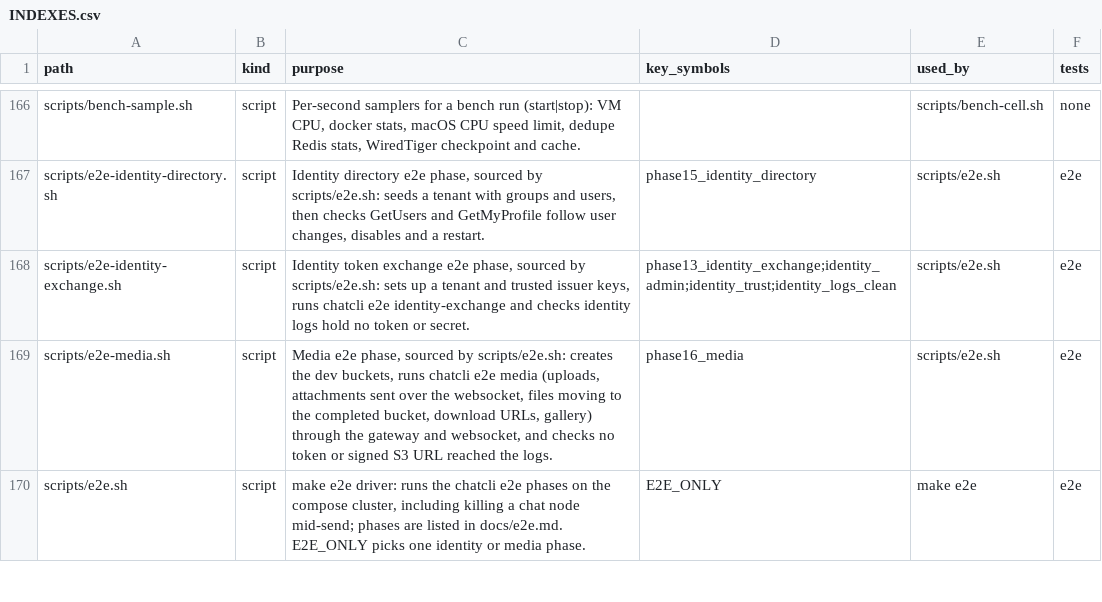
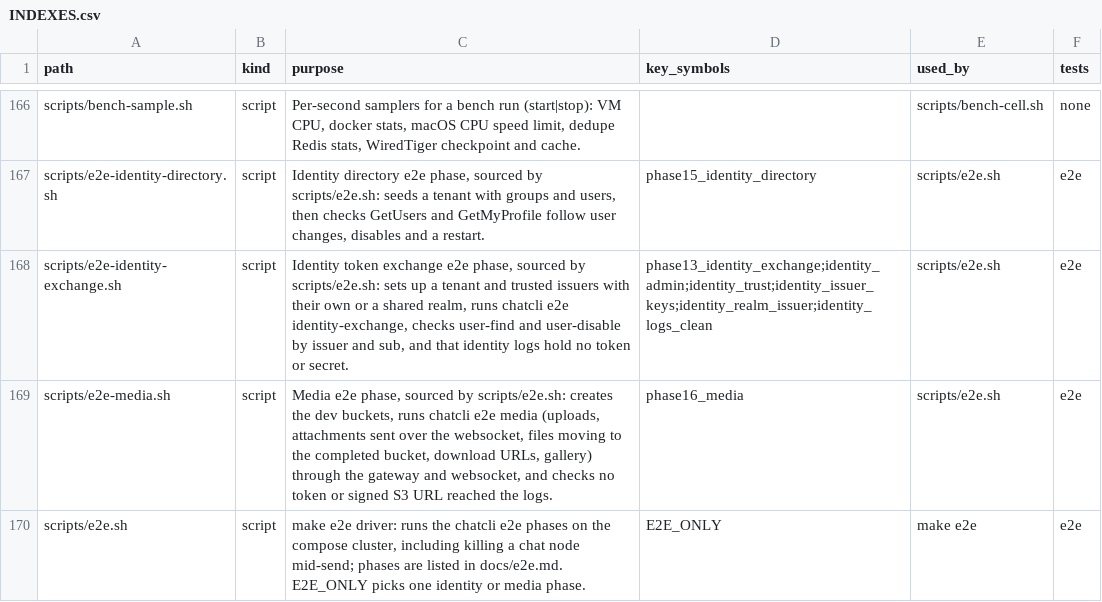
Before and after one commit to ivannguyendev/chatim, a CSV file: INDEXES.csv, drawn as a sheet; only a part is shown, gaps mark what is left out.

Commit message:
test(e2e): identity-issued user ids in phases 13 and 15
- phase 13 checks the chat token sub is a 26-char base32 id other than the
  tenant sub, stable across exchanges, k2 and user-enable
- an issuer with its own realm maps the same sub to another user; an issuer
  added with -realm of the first maps it to the same user
- user-find and user-disable/enable by issuer and sub; new users counted by
  user_links_total created
- forged stage refuses a 256-byte sub and exchanges auth0|abc
- phase 15 uses -issuer -sub admin commands and chat ids in GetUsers; a user
  without a name claim has an empty name and no tenant sub leaks

```diff
--- a/INDEXES.csv
+++ b/INDEXES.csv
@@ -167,3 +167,3 @@ scripts/bench-sample.sh,script,"Per-second samplers for a bench run (start|stop)
 scripts/e2e-identity-directory.sh,script,"Identity directory e2e phase, sourced by scripts/e2e.sh: seeds a tenant with groups and users, then checks GetUsers and GetMyProfile follow user changes, disables and a restart.",phase15_identity_directory,scripts/e2e.sh,e2e
-scripts/e2e-identity-exchange.sh,script,"Identity token exchange e2e phase, sourced by scripts/e2e.sh: sets up a tenant and trusted issuer keys, runs chatcli e2e identity-exchange and checks identity logs hold no token or secret.",phase13_identity_exchange;identity_admin;identity_trust;identity_logs_clean,scripts/e2e.sh,e2e
+scripts/e2e-identity-exchange.sh,script,"Identity token exchange e2e phase, sourced by scripts/e2e.sh: sets up a tenant and trusted issuers with their own or a shared realm, runs chatcli e2e identity-exchange, checks user-find and user-disable by issuer and sub, and that identity logs hold no token or secret.",phase13_identity_exchange;identity_admin;identity_trust;identity_issuer_keys;identity_realm_issuer;identity_logs_clean,scripts/e2e.sh,e2e
 scripts/e2e-media.sh,script,"Media e2e phase, sourced by scripts/e2e.sh: creates the dev buckets, runs chatcli e2e media (uploads, attachments sent over the websocket, files moving to the completed bucket, download URLs, gallery) through the gateway and websocket, and checks no token or signed S3 URL reached the logs.",phase16_media,scripts/e2e.sh,e2e
```
Also changed, not shown: 10 other files.
